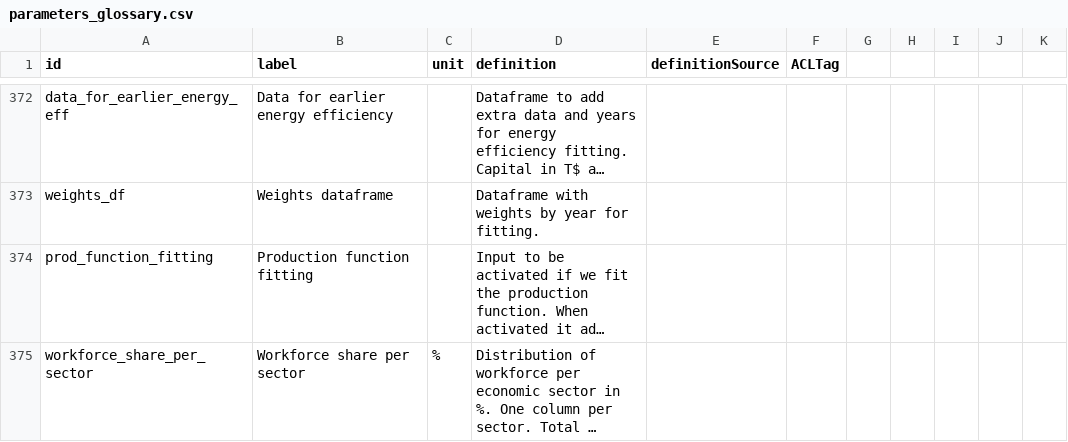
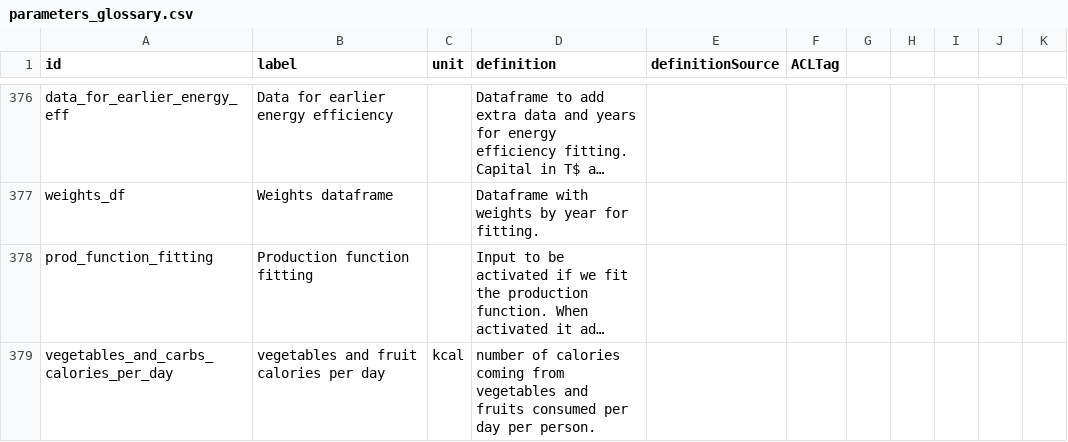
Before and after one commit to os-climate/witness-core, a CSV file: parameters_glossary.csv, drawn as a sheet; only a part is shown, gaps mark what is left out; the shorter side is filled out with more unchanged rows; long unchanged cells end in …; the diff covers the shown part only; the diff names each change by its address in the sheet, - before the commit and + after, or states it on an @@ line.

```diff
--- a/parameters_glossary.csv
+++ b/parameters_glossary.csv
+row 379: vegetables_and_carbs_calories_per_day | vegetables and fruit calories per day | kcal | number of calories coming from vegetables and fruits consumed per day per person.
```
Also changed, not shown: 5 added rows elsewhere in this file, 5 other files.
